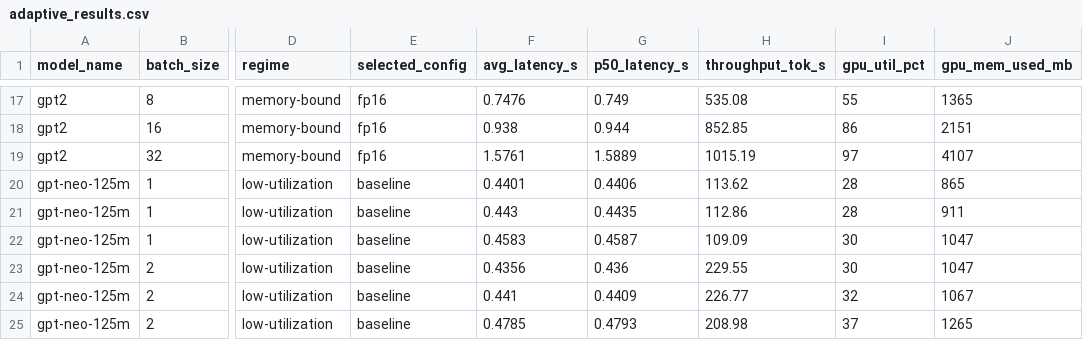
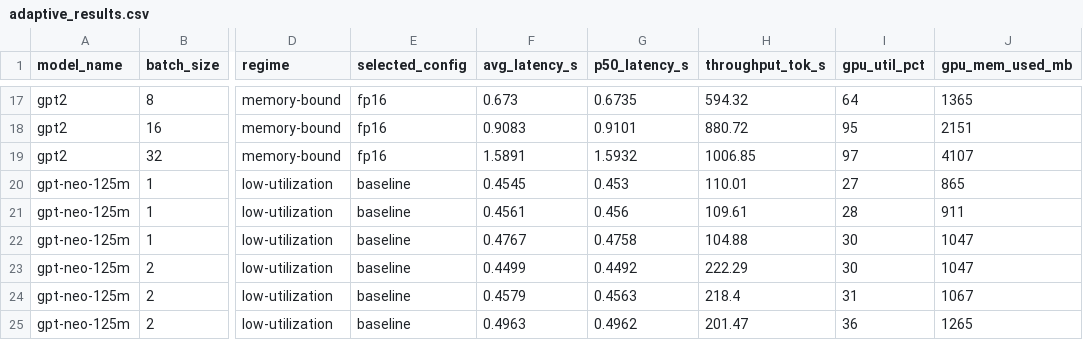
Before and after one commit to EugeneWon/adaptive-llm-serving-system, a CSV file: results/adaptive_results.csv, drawn as a sheet; only a part is shown, gaps mark what is left out; the diff covers the shown part only; the diff names each change by its address in the sheet, - before the commit and + after, or states it on an @@ line.

```diff
--- a/results/adaptive_results.csv
+++ b/results/adaptive_results.csv
-F17 (avg_latency_s): 0.7476
+F17 (avg_latency_s): 0.673
-G17 (p50_latency_s): 0.749
+G17 (p50_latency_s): 0.6735
-H17 (throughput_tok_s): 535.08
+H17 (throughput_tok_s): 594.32
-I17 (gpu_util_pct): 55
+I17 (gpu_util_pct): 64
-F18 (avg_latency_s): 0.938
+F18 (avg_latency_s): 0.9083
-G18 (p50_latency_s): 0.944
+G18 (p50_latency_s): 0.9101
-H18 (throughput_tok_s): 852.85
+H18 (throughput_tok_s): 880.72
-I18 (gpu_util_pct): 86
+I18 (gpu_util_pct): 95
-F19 (avg_latency_s): 1.5761
+F19 (avg_latency_s): 1.5891
-G19 (p50_latency_s): 1.5889
+G19 (p50_latency_s): 1.5932
-H19 (throughput_tok_s): 1015.19
+H19 (throughput_tok_s): 1006.85
-F20 (avg_latency_s): 0.4401
+F20 (avg_latency_s): 0.4545
-G20 (p50_latency_s): 0.4406
+G20 (p50_latency_s): 0.453
-H20 (throughput_tok_s): 113.62
+H20 (throughput_tok_s): 110.01
-I20 (gpu_util_pct): 28
+I20 (gpu_util_pct): 27
-F21 (avg_latency_s): 0.443
+F21 (avg_latency_s): 0.4561
-G21 (p50_latency_s): 0.4435
+G21 (p50_latency_s): 0.456
-H21 (throughput_tok_s): 112.86
+H21 (throughput_tok_s): 109.61
-F22 (avg_latency_s): 0.4583
+F22 (avg_latency_s): 0.4767
-G22 (p50_latency_s): 0.4587
+G22 (p50_latency_s): 0.4758
-H22 (throughput_tok_s): 109.09
+H22 (throughput_tok_s): 104.88
-F23 (avg_latency_s): 0.4356
+F23 (avg_latency_s): 0.4499
-G23 (p50_latency_s): 0.436
+G23 (p50_latency_s): 0.4492
-H23 (throughput_tok_s): 229.55
+H23 (throughput_tok_s): 222.29
-F24 (avg_latency_s): 0.441
+F24 (avg_latency_s): 0.4579
-G24 (p50_latency_s): 0.4409
+G24 (p50_latency_s): 0.4563
-H24 (throughput_tok_s): 226.77
+H24 (throughput_tok_s): 218.4
-I24 (gpu_util_pct): 32
+I24 (gpu_util_pct): 31
-F25 (avg_latency_s): 0.4785
+F25 (avg_latency_s): 0.4963
-G25 (p50_latency_s): 0.4793
+G25 (p50_latency_s): 0.4962
-H25 (throughput_tok_s): 208.98
+H25 (throughput_tok_s): 201.47
-I25 (gpu_util_pct): 37
+I25 (gpu_util_pct): 36
```
Also changed, not shown: 117 edited cells elsewhere in this file, results/baseline_results.csv, results/optimization_results.csv, 15 other files.
